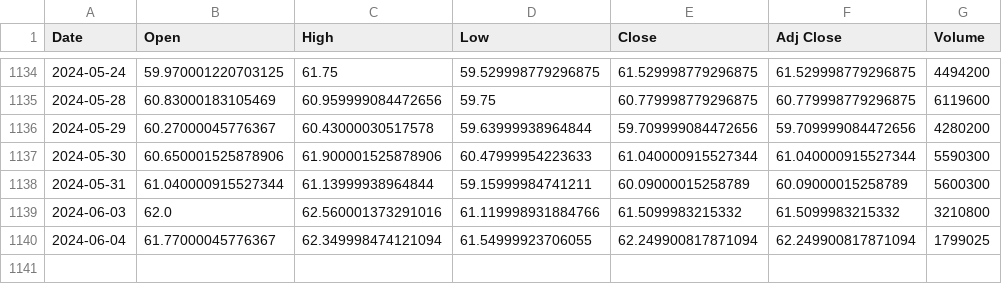
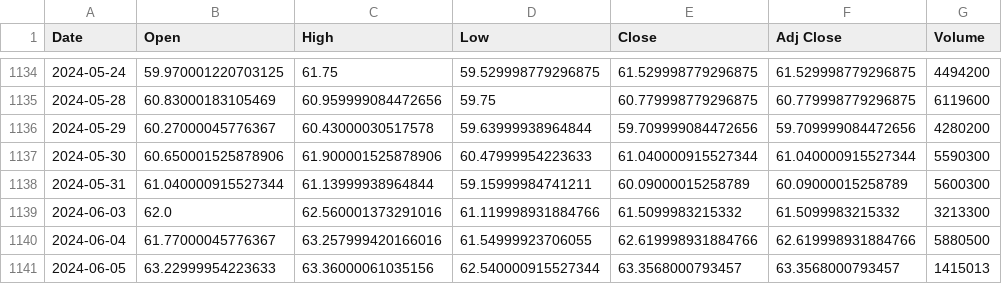
Before and after one commit to bharxhav/crypto-prognosis, a CSV file: data/assets/GBTC.csv, drawn as a sheet; only a part is shown, gaps mark what is left out.

```diff
--- a/data/assets/GBTC.csv
+++ b/data/assets/GBTC.csv
@@ -1138,3 +1138,4 @@ Date,Open,High,Low,Close,Adj Close,Volume
 2024-05-31,61.040000915527344,61.13999938964844,59.15999984741211,60.09000015258789,60.09000015258789,5600300
-2024-06-03,62.0,62.560001373291016,61.119998931884766,61.5099983215332,61.5099983215332,3210800
-2024-06-04,61.77000045776367,62.349998474121094,61.54999923706055,62.249900817871094,62.249900817871094,1799025
+2024-06-03,62.0,62.560001373291016,61.119998931884766,61.5099983215332,61.5099983215332,3213300
+2024-06-04,61.77000045776367,63.257999420166016,61.54999923706055,62.619998931884766,62.619998931884766,5880500
+2024-06-05,63.22999954223633,63.36000061035156,62.540000915527344,63.3568000793457,63.3568000793457,1415013
```
Also changed, not shown: data/assets/ETCG.csv, data/assets/ETHE.csv, 5 other files.
